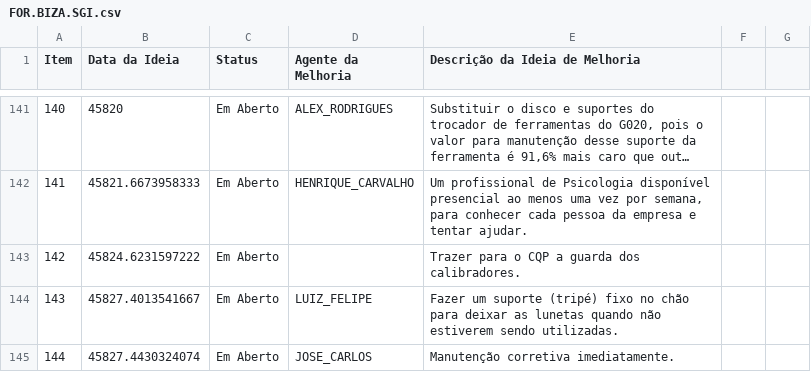
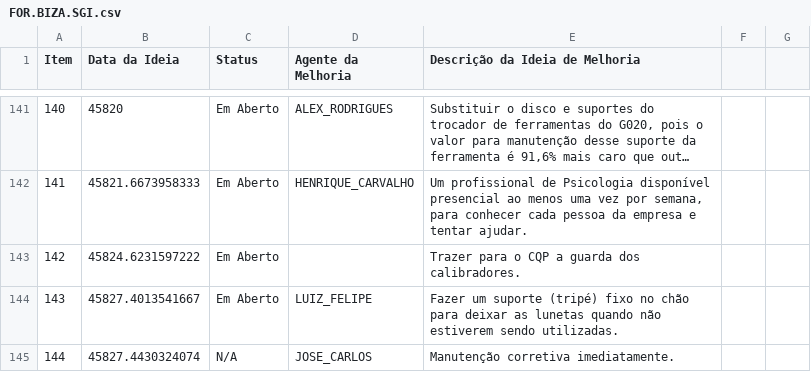
Before and after one commit to Dodoccb/Catalogo-BIZA, a CSV file: FOR.BIZA.SGI.csv, drawn as a sheet; only a part is shown, gaps mark what is left out; long unchanged cells end in ….

```diff
--- a/FOR.BIZA.SGI.csv
+++ b/FOR.BIZA.SGI.csv
@@ -144,2 +144,2 @@ Item;Data da Ideia;Status;Agente da Melhoria;Descrição da Ideia de Melhoria
 143;45827.4013541667;Em Aberto;LUIZ_FELIPE;Fazer um suporte (tripé) fixo no chão para deixar as lunetas quando não  estiverem sendo utilizadas.
-144;45827.4430324074;Em Aberto;JOSE_CARLOS;Manutenção corretiva imediatamente.
+144;45827.4430324074;N/A;JOSE_CARLOS;Manutenção corretiva imediatamente.
```
